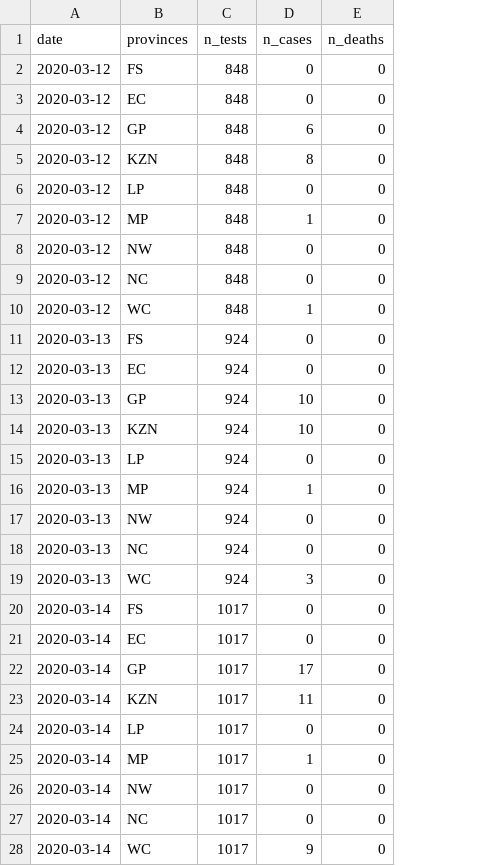
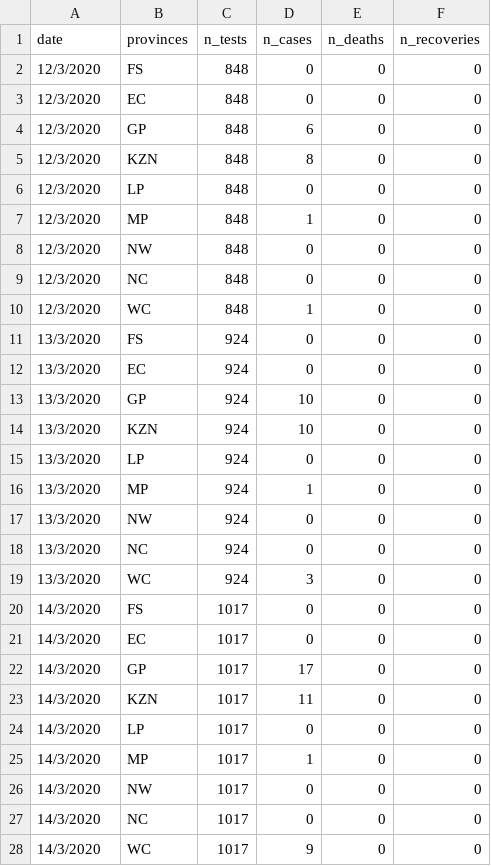
Before and after one commit to kamermanpr/covid_19_dataZA, a CSV file: data-2020-03-19.csv, drawn as a sheet; only a part is shown; the diff covers the shown part only; the diff names each change by its address in the sheet, - before the commit and + after, or states it on an @@ line.

Commit message:
Added n_recoveries

```diff
--- a/data-2020-03-19.csv
+++ b/data-2020-03-19.csv
+column F (n_recoveries), rows 2-28: all 0
-A2:A10 (date): 2020-03-12
+A2:A10 (date): 12/3/2020
-A11:A19 (date): 2020-03-13
+A11:A19 (date): 13/3/2020
-A20:A28 (date): 2020-03-14
+A20:A28 (date): 14/3/2020
```
Also changed, not shown: 45 edited cells elsewhere in this file, data-2020-03-15.csv, data-2020-03-16.csv, 4 other files.
